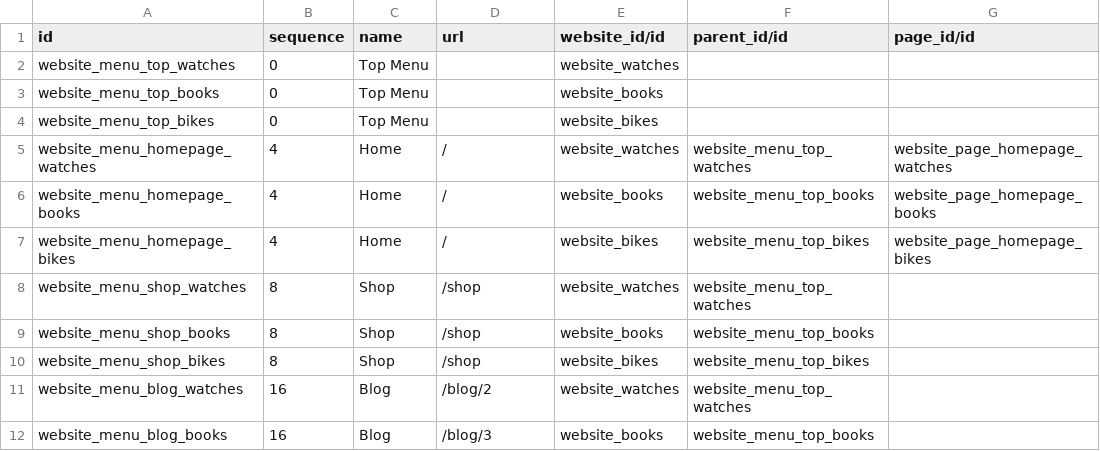
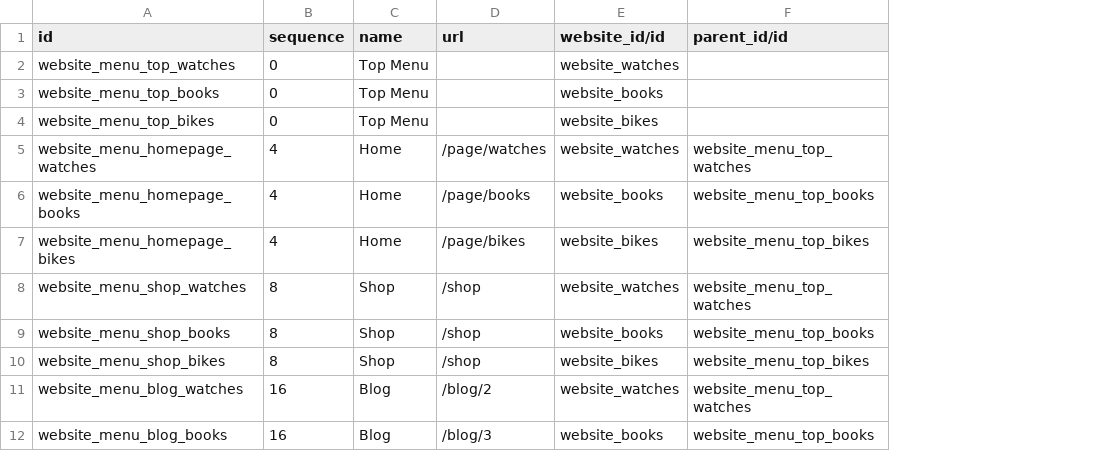
Before and after one commit to itpp-labs/website-addons, a CSV file: website_multi_company_demo/demo/website.menu.csv, drawn as a sheet; the diff names each change by its address in the sheet, - before the commit and + after, or states it on an @@ line.

Commit message:
[FIX] website.menu.csv: demo data

```diff
--- a/website_multi_company_demo/demo/website.menu.csv
+++ b/website_multi_company_demo/demo/website.menu.csv
-column G (page_id/id), rows 5-7: website_page_homepage_watches | website_page_homepage_books | website_page_homepage_bikes
-D5 (url): /
+D5 (url): /page/watches
-D6 (url): /
+D6 (url): /page/books
-D7 (url): /
+D7 (url): /page/bikes
```
